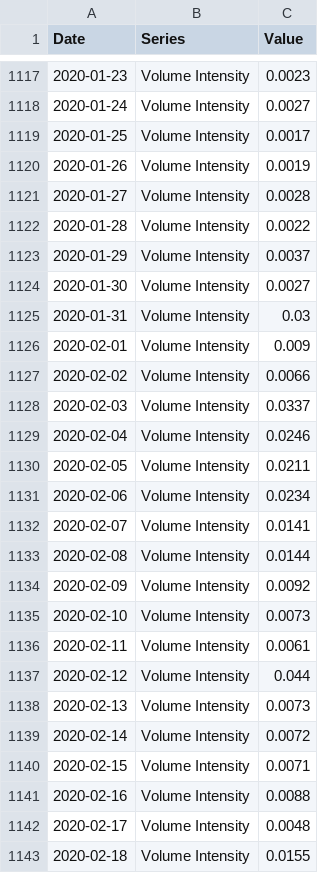
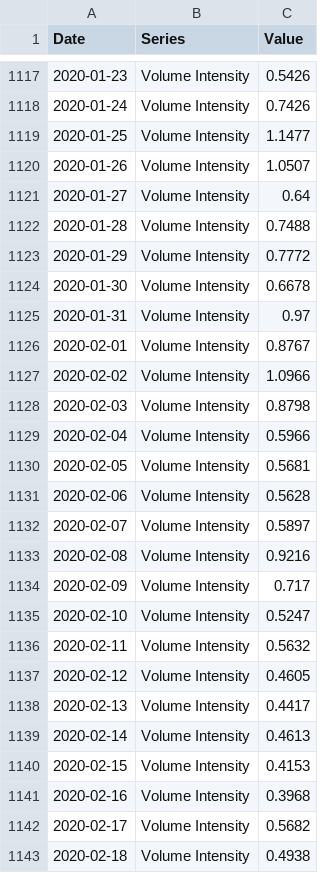
Before and after one commit to lekovicj/EUvsVirus---What-the-Fake, a CSV file: data/dailyIntensity.csv, drawn as a sheet; only a part is shown, gaps mark what is left out; the diff covers the shown part only.

```diff
--- a/data/dailyIntensity.csv
+++ b/data/dailyIntensity.csv
@@ -1117,27 +1117,27 @@
-2020-01-23,Volume Intensity,0.0023
-2020-01-24,Volume Intensity,0.0027
-2020-01-25,Volume Intensity,0.0017
-2020-01-26,Volume Intensity,0.0019
-2020-01-27,Volume Intensity,0.0028
-2020-01-28,Volume Intensity,0.0022
-2020-01-29,Volume Intensity,0.0037
-2020-01-30,Volume Intensity,0.0027
-2020-01-31,Volume Intensity,0.03
-2020-02-01,Volume Intensity,0.009
-2020-02-02,Volume Intensity,0.0066
-2020-02-03,Volume Intensity,0.0337
-2020-02-04,Volume Intensity,0.0246
-2020-02-05,Volume Intensity,0.0211
-2020-02-06,Volume Intensity,0.0234
-2020-02-07,Volume Intensity,0.0141
-2020-02-08,Volume Intensity,0.0144
-2020-02-09,Volume Intensity,0.0092
-2020-02-10,Volume Intensity,0.0073
-2020-02-11,Volume Intensity,0.0061
-2020-02-12,Volume Intensity,0.044
-2020-02-13,Volume Intensity,0.0073
-2020-02-14,Volume Intensity,0.0072
-2020-02-15,Volume Intensity,0.0071
-2020-02-16,Volume Intensity,0.0088
-2020-02-17,Volume Intensity,0.0048
-2020-02-18,Volume Intensity,0.0155
+2020-01-23,Volume Intensity,0.5426
+2020-01-24,Volume Intensity,0.7426
+2020-01-25,Volume Intensity,1.1477
+2020-01-26,Volume Intensity,1.0507
+2020-01-27,Volume Intensity,0.64
+2020-01-28,Volume Intensity,0.7488
+2020-01-29,Volume Intensity,0.7772
+2020-01-30,Volume Intensity,0.6678
+2020-01-31,Volume Intensity,0.97
+2020-02-01,Volume Intensity,0.8767
+2020-02-02,Volume Intensity,1.0966
+2020-02-03,Volume Intensity,0.8798
+2020-02-04,Volume Intensity,0.5966
+2020-02-05,Volume Intensity,0.5681
+2020-02-06,Volume Intensity,0.5628
+2020-02-07,Volume Intensity,0.5897
+2020-02-08,Volume Intensity,0.9216
+2020-02-09,Volume Intensity,0.717
+2020-02-10,Volume Intensity,0.5247
+2020-02-11,Volume Intensity,0.5632
+2020-02-12,Volume Intensity,0.4605
+2020-02-13,Volume Intensity,0.4417
+2020-02-14,Volume Intensity,0.4613
+2020-02-15,Volume Intensity,0.4153
+2020-02-16,Volume Intensity,0.3968
+2020-02-17,Volume Intensity,0.5682
+2020-02-18,Volume Intensity,0.4938
```
Also changed, not shown: 163 edited cells elsewhere in this file, 4 other files.
